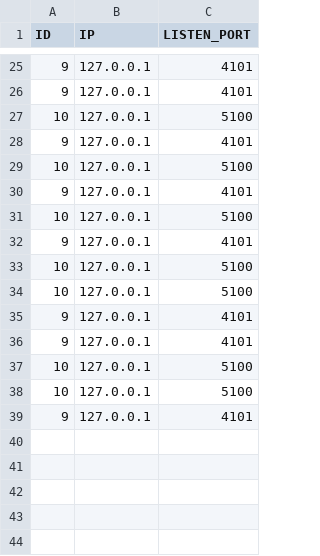
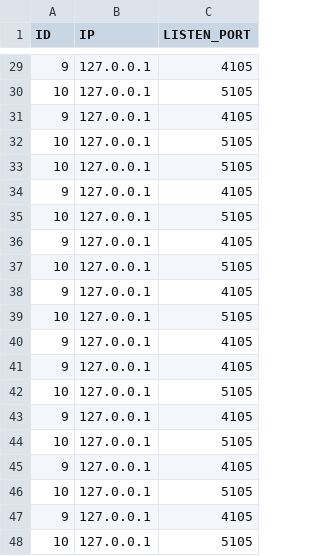
Before and after one commit to MrCorvi/Secure4, a CSV file: loggedUser.csv, drawn as a sheet; only a part is shown, gaps mark what is left out; the diff covers the shown part only.

```diff
--- a/loggedUser.csv
+++ b/loggedUser.csv
@@ -25,15 +29,20 @@ ID,IP,LISTEN_PORT
-9,127.0.0.1,4101
-9,127.0.0.1,4101
-10,127.0.0.1,5100
-9,127.0.0.1,4101
-10,127.0.0.1,5100
-9,127.0.0.1,4101
-10,127.0.0.1,5100
-9,127.0.0.1,4101
-10,127.0.0.1,5100
-10,127.0.0.1,5100
-9,127.0.0.1,4101
-9,127.0.0.1,4101
-10,127.0.0.1,5100
-10,127.0.0.1,5100
-9,127.0.0.1,4101
+9,127.0.0.1,4105
+10,127.0.0.1,5105
+9,127.0.0.1,4105
+10,127.0.0.1,5105
+10,127.0.0.1,5105
+9,127.0.0.1,4105
+10,127.0.0.1,5105
+9,127.0.0.1,4105
+10,127.0.0.1,5105
+9,127.0.0.1,4105
+10,127.0.0.1,5105
+9,127.0.0.1,4105
+9,127.0.0.1,4105
+10,127.0.0.1,5105
+9,127.0.0.1,4105
+10,127.0.0.1,5105
+9,127.0.0.1,4105
+10,127.0.0.1,5105
+9,127.0.0.1,4105
+10,127.0.0.1,5105
```
Also changed, not shown: 7 added rows, 3 removed rows and 20 edited cells elsewhere in this file, 3 other files.
